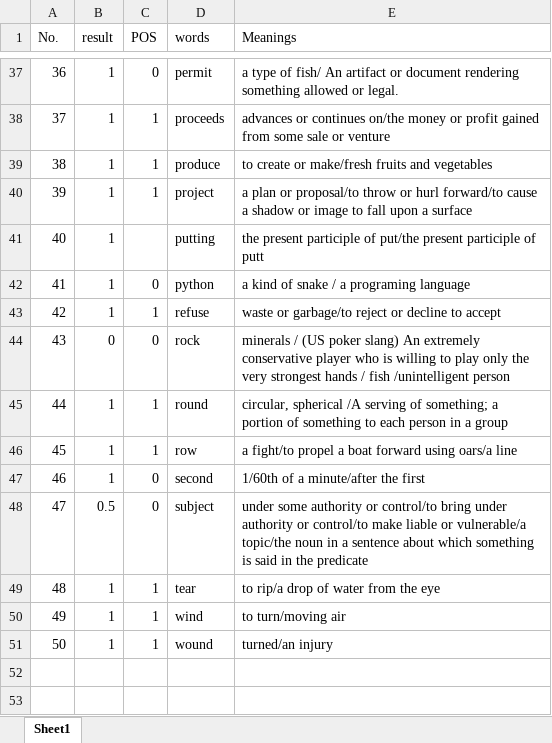
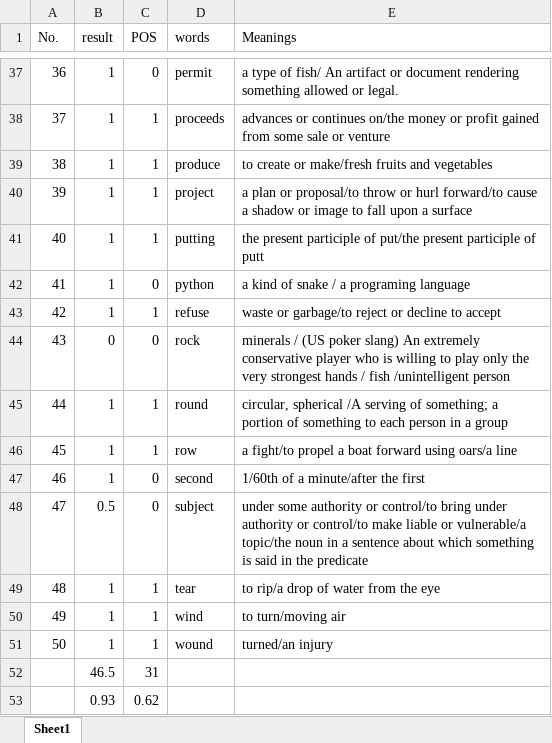
Before and after one commit to kanbei7/IR-Project, an Excel workbook: doc/results.xlsx, sheet Sheet1, drawn as a sheet; only a part is shown, gaps mark what is left out; values as stored, in another font and other column widths than the file's, no borders; the diff names each change by its address in the sheet, - before the commit and + after, or states it on an @@ line.

Commit message:
res update

```diff
--- a/doc/results.xlsx (sheet Sheet1)
+++ b/doc/results.xlsx (sheet Sheet1)
-C41 (POS): (empty)
+C41 (POS): 1
+row 52:  | 46.5 | 31
+row 53:  | 0.93 | 0.62
```
